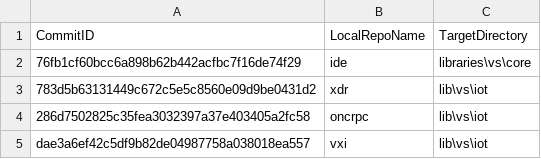
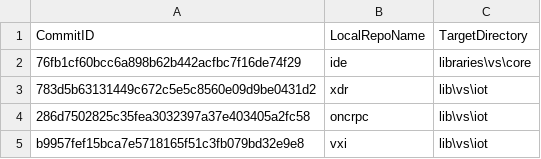
Before and after one commit to ATECoder/dn.vxi11, a CSV file: ExternalReposCommits.csv, drawn as a sheet.

```diff
--- a/ExternalReposCommits.csv
+++ b/ExternalReposCommits.csv
@@ -4,2 +4,2 @@ CommitID,LocalRepoName,TargetDirectory
 286d7502825c35fea3032397a37e403405a2fc58,oncrpc,lib\vs\iot
-dae3a6ef42c5df9b82de04987758a038018ea557,vxi,lib\vs\iot
+b9957fef15bca7e5718165f51c3fb079bd32e9e8,vxi,lib\vs\iot
```
Also changed, not shown: 9 other files.
